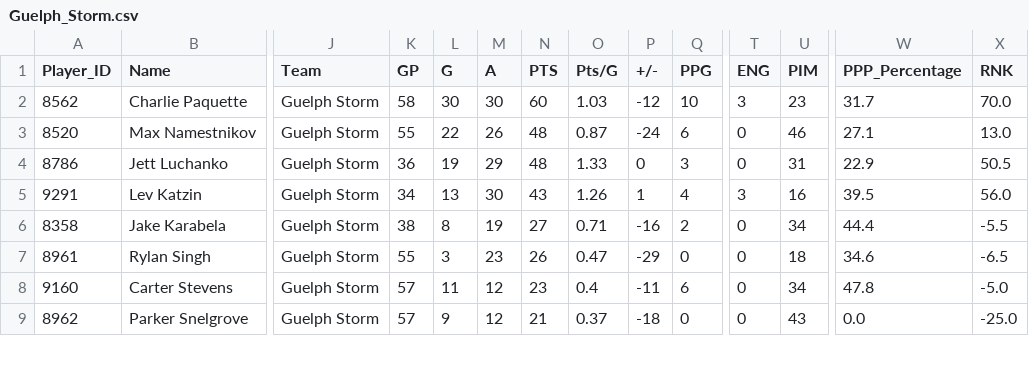
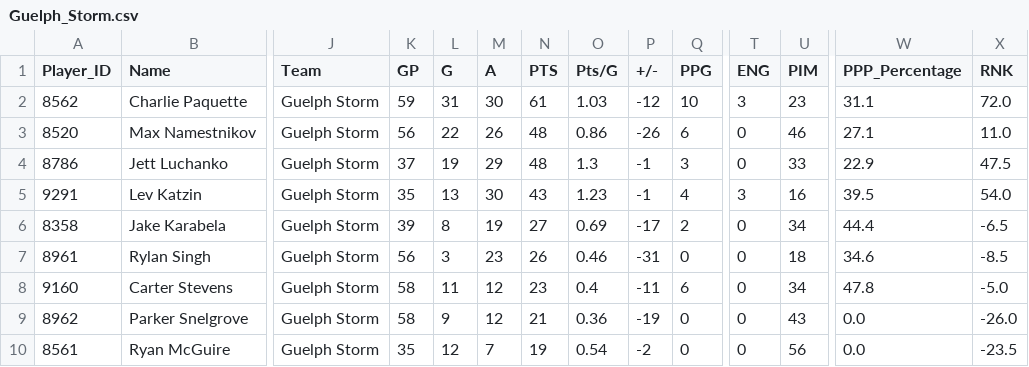
Before and after one commit to InsightDynamics/OHLStatHub, a CSV file: docs/OHL_STATS/Guelph_Storm.csv, drawn as a sheet; only a part is shown, gaps mark what is left out; rows hold the shown columns only; the diff covers the shown part only; the diff names each change by its address in the sheet, - before the commit and + after, or states it on an @@ line.

```diff
--- a/docs/OHL_STATS/Guelph_Storm.csv
+++ b/docs/OHL_STATS/Guelph_Storm.csv
-K2 (GP): 58
+K2 (GP): 59
-L2 (G): 30
+L2 (G): 31
-N2 (PTS): 60
+N2 (PTS): 61
-W2 (PPP_Percentage): 31.7
+W2 (PPP_Percentage): 31.1
-X2 (RNK): 70.0
+X2 (RNK): 72.0
-K3 (GP): 55
+K3 (GP): 56
-O3 (Pts/G): 0.87
+O3 (Pts/G): 0.86
-P3 (+/-): -24
+P3 (+/-): -26
-X3 (RNK): 13.0
+X3 (RNK): 11.0
-K4 (GP): 36
+K4 (GP): 37
-O4 (Pts/G): 1.33
+O4 (Pts/G): 1.3
-P4 (+/-): 0
+P4 (+/-): -1
-U4 (PIM): 31
+U4 (PIM): 33
-X4 (RNK): 50.5
+X4 (RNK): 47.5
-K5 (GP): 34
+K5 (GP): 35
-O5 (Pts/G): 1.26
+O5 (Pts/G): 1.23
-P5 (+/-): 1
+P5 (+/-): -1
-X5 (RNK): 56.0
+X5 (RNK): 54.0
-K6 (GP): 38
+K6 (GP): 39
-O6 (Pts/G): 0.71
+O6 (Pts/G): 0.69
-P6 (+/-): -16
+P6 (+/-): -17
-X6 (RNK): -5.5
+X6 (RNK): -6.5
-K7 (GP): 55
+K7 (GP): 56
-O7 (Pts/G): 0.47
+O7 (Pts/G): 0.46
-P7 (+/-): -29
+P7 (+/-): -31
-X7 (RNK): -6.5
+X7 (RNK): -8.5
-K8:K9 (GP): 57
+K8:K9 (GP): 58
-O9 (Pts/G): 0.37
+O9 (Pts/G): 0.36
-P9 (+/-): -18
+P9 (+/-): -19
-X9 (RNK): -25.0
+X9 (RNK): -26.0
+row 10: 8561 | Ryan McGuire | Guelph Storm | 35 | 12 | 7 | 19 | 0.54 | -2 | 0 | 0 | 56 | 0.0 | -23.5
```
Also changed, not shown: 1 removed row and 28 edited cells elsewhere in this file, docs/OHL_STATS/Erie_Otters.csv, docs/OHL_STATS/Flint_Firebirds.csv, 18 other files.
